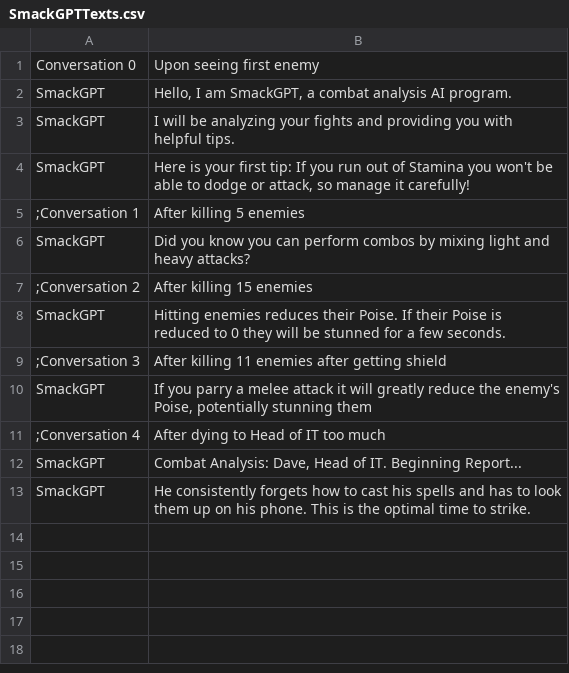
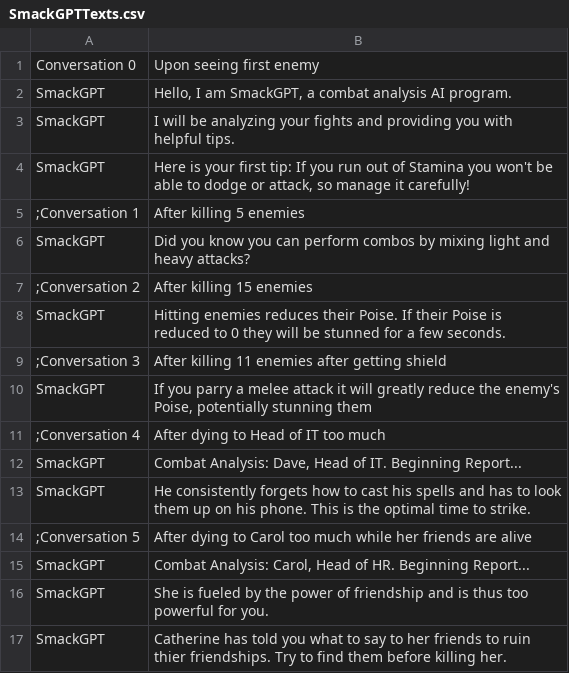
Before and after one commit to WickerPrison/Arcanacide, a CSV file: Assets/Resources/CSV/SmackGPTTexts.csv, drawn as a sheet.

Commit message:
add hint for carol

```diff
--- a/Assets/Resources/CSV/SmackGPTTexts.csv
+++ b/Assets/Resources/CSV/SmackGPTTexts.csv
@@ -13 +13,5 @@ SmackGPT|Combat Analysis: Dave, Head of IT. Beginning Report...
 SmackGPT|He consistently forgets how to cast his spells and has to look them up on his phone. This is the optimal time to strike.
+;Conversation 5|After dying to Carol too much while her friends are alive
+SmackGPT|Combat Analysis: Carol, Head of HR. Beginning Report...
+SmackGPT|She is fueled by the power of friendship and is thus too powerful for you.
+SmackGPT|Catherine has told you what to say to her friends to ruin thier friendships. Try to find them before killing her.
```
Also changed, not shown: 7 other files.
